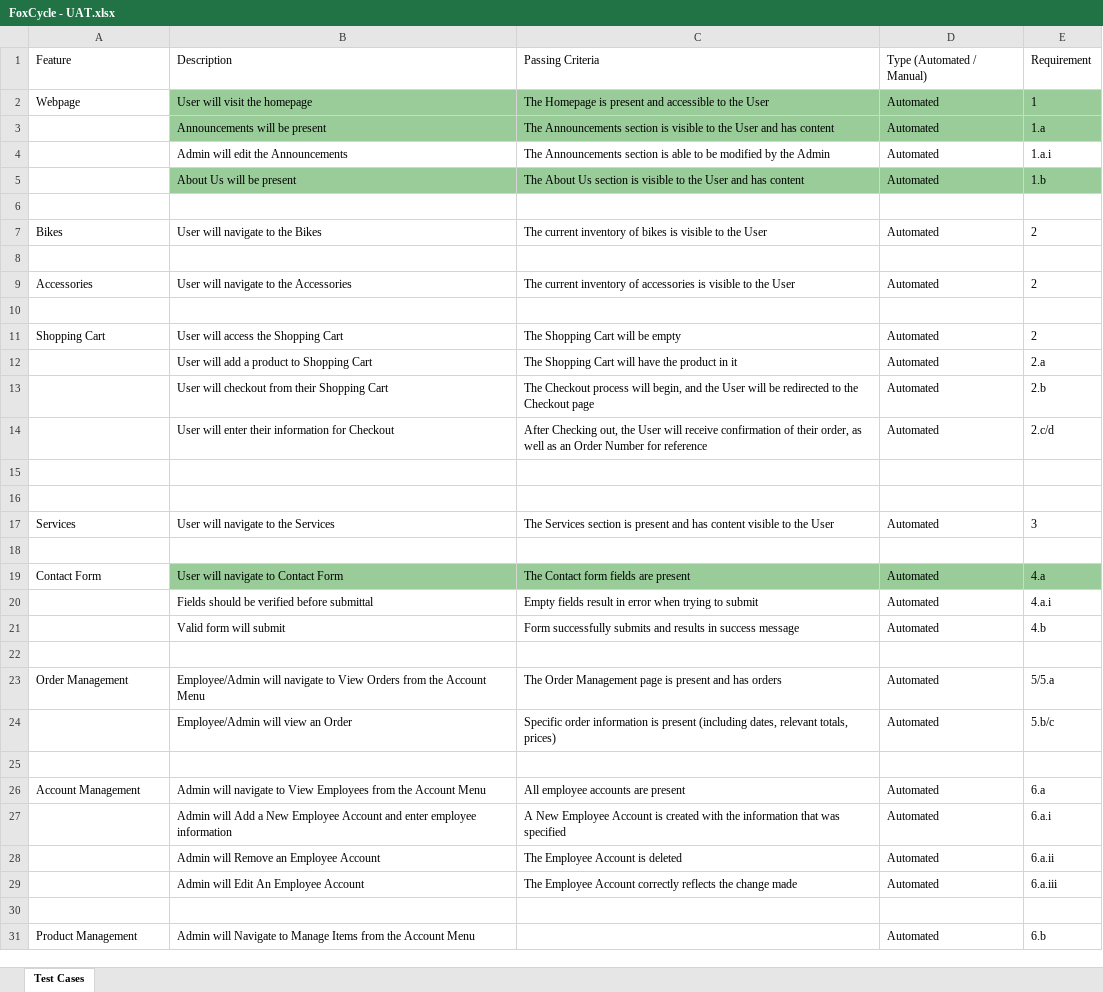
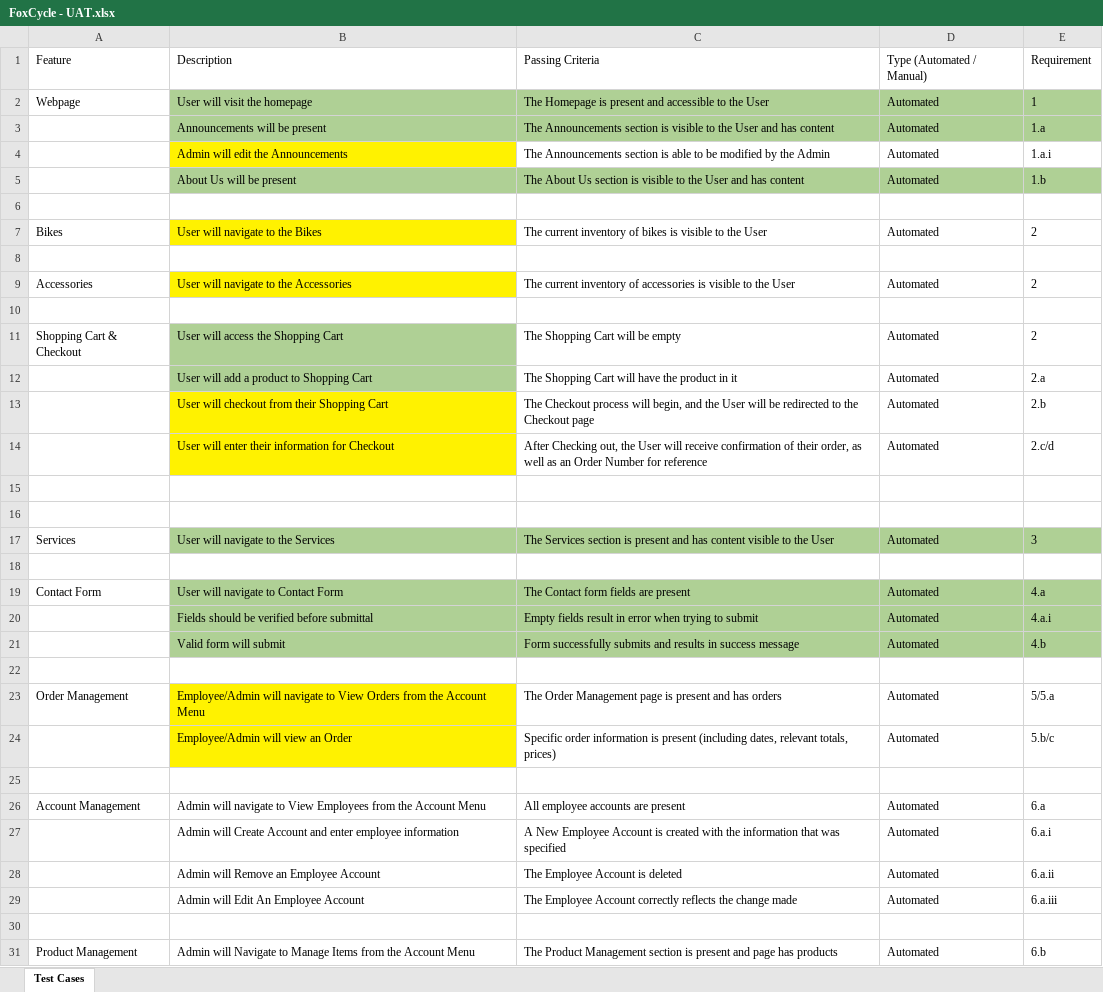
Before and after one commit to joshdebest/Team-Send-It, an Excel workbook: FoxCycle - UAT.xlsx, sheet Test Cases, drawn as a sheet; only a part is shown; values as stored, in another font and other column widths than the file's, no borders; the diff covers the shown part only; the diff names each change by its address in the sheet, - before the commit and + after, or states it on an @@ line.

Commit message:
Final UAT

```diff
--- a/FoxCycle - UAT.xlsx (sheet Test Cases)
+++ b/FoxCycle - UAT.xlsx (sheet Test Cases)
-B4 fill: none
+B4 fill: #FFF200
-B7 fill: none
+B7 fill: #FFF200
-B9 fill: none
+B9 fill: #FFF200
-A11: Shopping Cart
+A11: Shopping Cart & Checkout
-B11:B12 fill: none
+B11:B12 fill: #AFD095
-B13:B14 fill: none
+B13:B14 fill: #FFF200
-B17:E17 fill: none
+B17:E17 fill: #AFD095
-B20:E21 fill: none
+B20:E21 fill: #AFD095
-B23:B24 fill: none
+B23:B24 fill: #FFF200
-B27: Admin will Add a New Employee Account and…
+B27: Admin will Create Account and…
-C31: (empty)
+C31: The Product Management section is present and page has products
```
Also changed, not shown: 4 removed rows and 8 edited cells elsewhere in this sheet.
